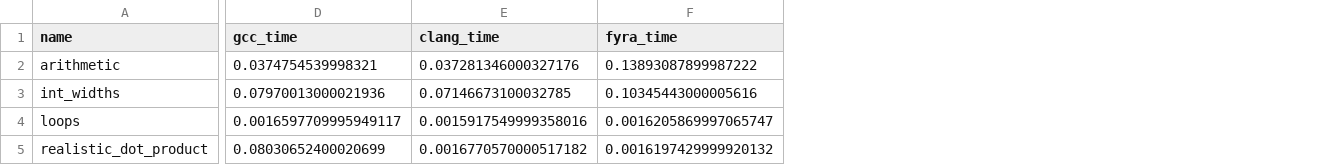
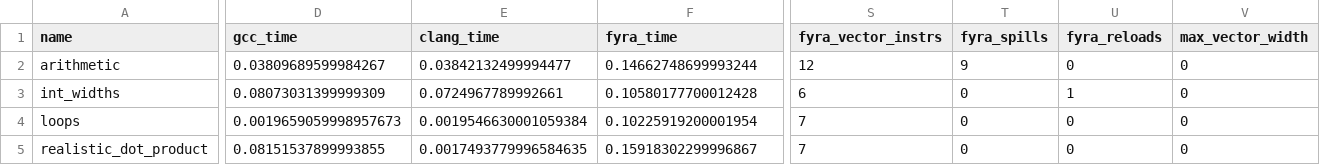
Before and after one commit to netesy/fyra, a CSV file: benchmarks/benchmark_results.csv, drawn as a sheet; only a part is shown, gaps mark what is left out; the diff covers the shown part only; the diff names each change by its address in the sheet, - before the commit and + after, or states it on an @@ line.

Commit message:
Fix SCEV mixed-width closed-form reduction bounds and add tests
Add explicit non-overflow bounds checks to ScalarEvolution to ensure
mixed-width induction variable multiplications (e.g. 32-bit to 64-bit
extsw) can only be rewritten to closed-form arithmetic when source
32-bit multiplication will not overflow INT32_MAX. Add dedicated
ClosedFormReductionTest test suite covering oracle single/loop checksums,
boundary limits, non-zero initial accumulators, and overflow rejection.

```diff
--- a/benchmarks/benchmark_results.csv
+++ b/benchmarks/benchmark_results.csv
+column S (fyra_vector_instrs), rows 2-5: 12 | 6 | 7 | 7
+column T (fyra_spills), rows 2-5: 9 | 0 | 0 | 0
+column U (fyra_reloads), rows 2-5: 0 | 1 | 0 | 0
+column V (max_vector_width), rows 2-5: all 0
-D2 (gcc_time): 0.0374754539998321
+D2 (gcc_time): 0.03809689599984267
-E2 (clang_time): 0.037281346000327176
+E2 (clang_time): 0.03842132499994477
-F2 (fyra_time): 0.13893087899987222
+F2 (fyra_time): 0.14662748699993244
-D3 (gcc_time): 0.07970013000021936
+D3 (gcc_time): 0.08073031399999309
-E3 (clang_time): 0.07146673100032785
+E3 (clang_time): 0.0724967789992661
-F3 (fyra_time): 0.10345443000005616
+F3 (fyra_time): 0.10580177700012428
-D4 (gcc_time): 0.0016597709995949117
+D4 (gcc_time): 0.0019659059998957673
-E4 (clang_time): 0.0015917549999358016
+E4 (clang_time): 0.0019546630001059384
-F4 (fyra_time): 0.0016205869997065747
+F4 (fyra_time): 0.10225919200001954
-D5 (gcc_time): 0.08030652400020699
+D5 (gcc_time): 0.08151537899993855
-E5 (clang_time): 0.0016770570000517182
+E5 (clang_time): 0.0017493779996584635
-F5 (fyra_time): 0.0016197429999920132
+F5 (fyra_time): 0.15918302299996867
```
Also changed, not shown: 29 edited cells elsewhere in this file, 4 other files.
